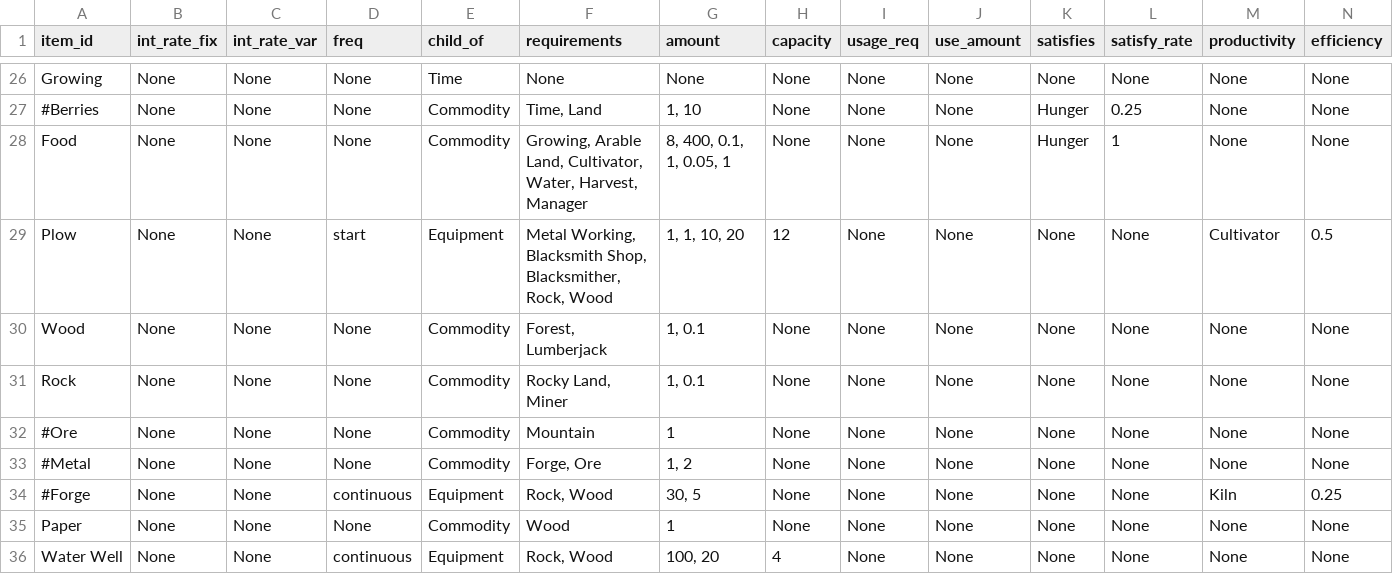
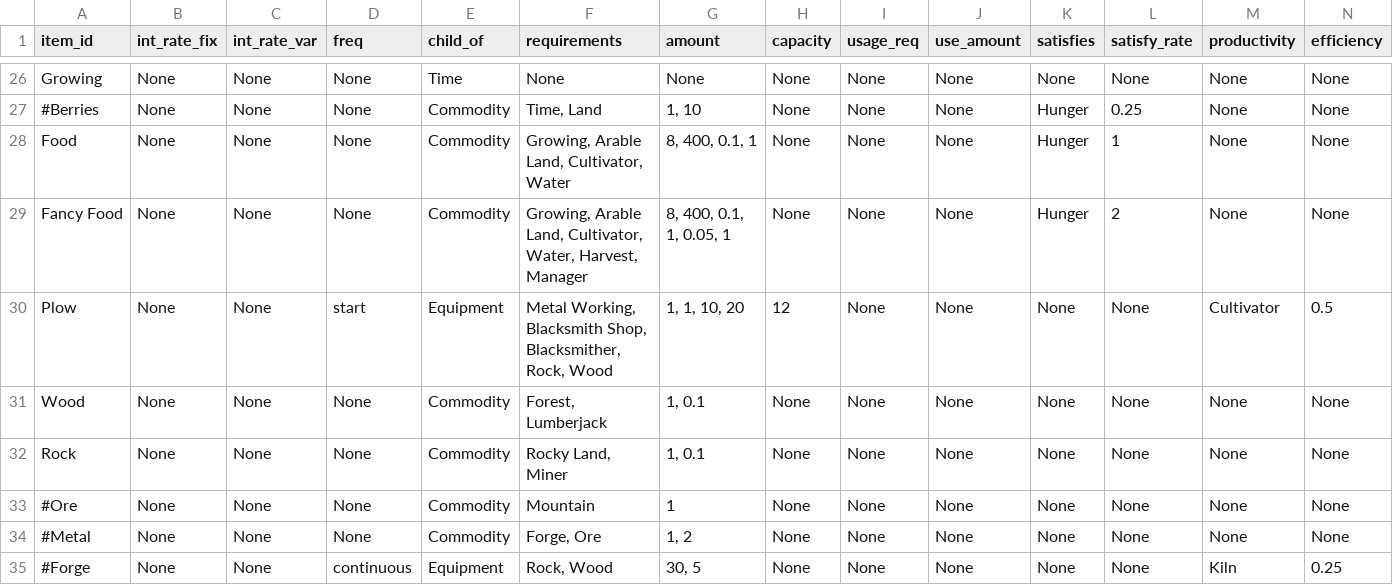
Before and after one commit to ralexander11/acct_legacy, a CSV file: data/items.csv, drawn as a sheet; only a part is shown, gaps mark what is left out; the shorter side is filled out with more unchanged rows; rows hold the shown columns only; the diff names each change by its address in the sheet, - before the commit and + after, or states it on an @@ line.

```diff
--- a/data/items.csv
+++ b/data/items.csv
-F28 (requirements): …Land, Cultivator, Water, Harvest, Manager
+F28 (requirements): …Land, Cultivator, Water
-G28 (amount): 8, 400, 0.1, 1, 0.05, 1
+G28 (amount): 8, 400, 0.1, 1
+row 29: Fancy Food | None | None | None | Commodity | Growing, Arable Land, Cultivator, Water, Harvest, Manager | 8, 400, 0.1, 1, 0.05, 1 | None | None | None | Hunger | 2 | None | None
```
Also changed, not shown: 2 other files.
